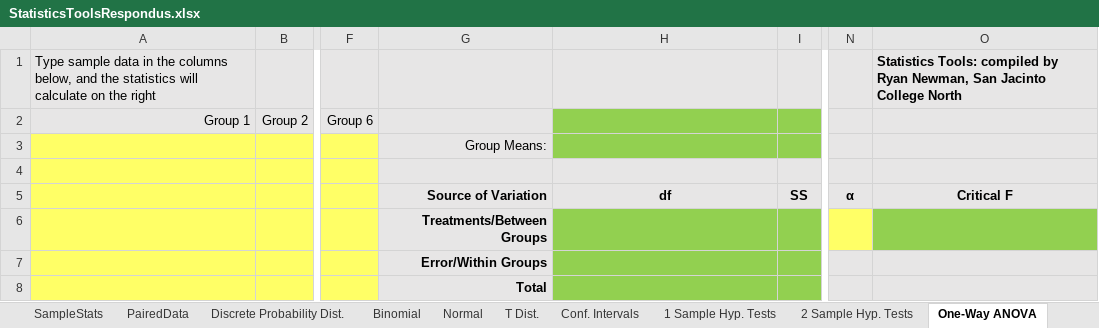
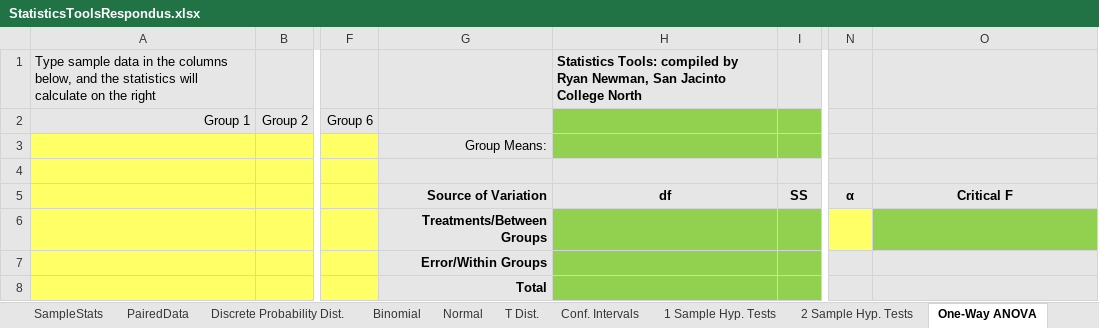
Before and after one commit to SanJacMath/SanJacMath.github.io, an Excel workbook: newman/excel/StatisticsToolsRespondus.xlsx, sheet One-Way ANOVA, drawn as a sheet; only a part is shown, gaps mark what is left out; values as stored, in another font and other column widths than the file's, no borders; charts and pictures not drawn; the diff names each change by its address in the sheet, - before the commit and + after, or states it on an @@ line.

Commit message:
Update StatisticsToolsRespondus.xlsx

```diff
--- a/newman/excel/StatisticsToolsRespondus.xlsx (sheet One-Way ANOVA)
+++ b/newman/excel/StatisticsToolsRespondus.xlsx (sheet One-Way ANOVA)
-H1: (empty)
+H1: Statistics Tools: compiled by Ryan Newman, San Jacinto College North
-O1: Statistics Tools: compiled by Ryan Newman, San Jacinto College North
+O1: (empty)
```
Also changed, not shown: sheet Binomial, sheet PairedData, sheet SampleStats, sheet 2 Sample Hyp. Tests, sheet 1 Sample Hyp. Tests, sheet ChiSquare, 2 more sheets, formulas that keep their value, charts or pictures.
